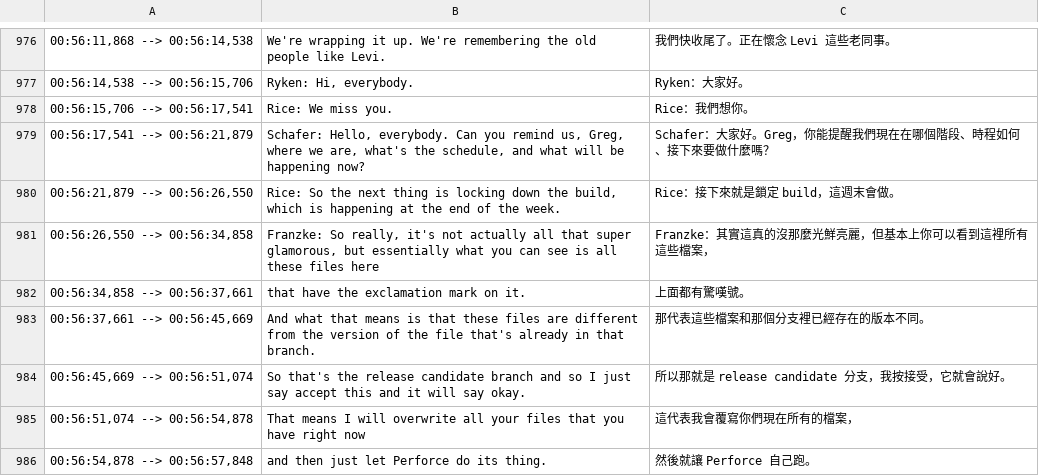
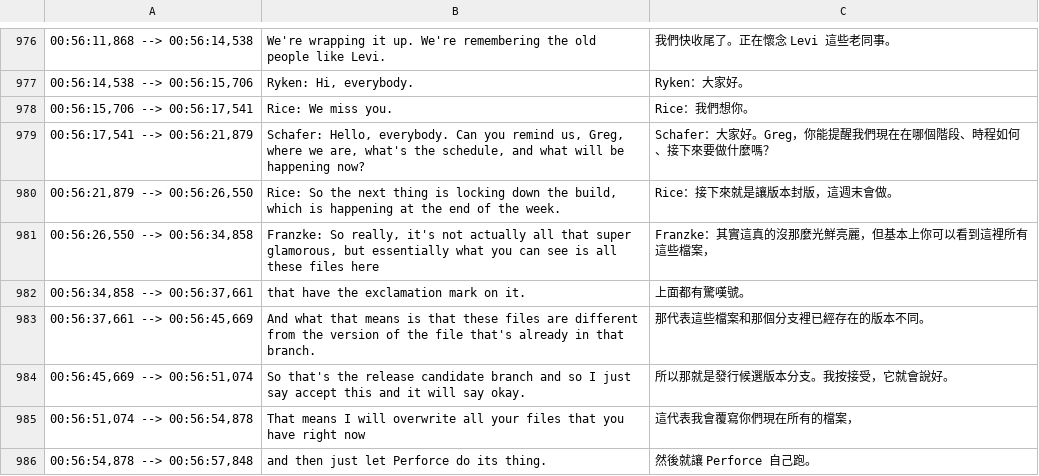
Before and after one commit to dklassic/DoubleFineAdventureZHTranslationProject, a CSV file: pretranslated csv/19_pretranslated.csv, drawn as a sheet; only a part is shown, gaps mark what is left out; the diff covers the shown part only.

```diff
--- a/pretranslated csv/19_pretranslated.csv
+++ b/pretranslated csv/19_pretranslated.csv
@@ -979,3 +979,3 @@
 "00:56:17,541 --> 00:56:21,879","Schafer: Hello, everybody. Can you remind us, Greg, where we are, what's the schedule, and what will be happening now?","Schafer：大家好。Greg，你能提醒我們現在在哪個階段、時程如何、接下來要做什麼嗎？"
-"00:56:21,879 --> 00:56:26,550","Rice: So the next thing is locking down the build, which is happening at the end of the week.","Rice：接下來就是鎖定 build，這週末會做。"
+"00:56:21,879 --> 00:56:26,550","Rice: So the next thing is locking down the build, which is happening at the end of the week.","Rice：接下來就是讓版本封版，這週末會做。"
 "00:56:26,550 --> 00:56:34,858","Franzke: So really, it's not actually all that super glamorous, but essentially what you can see is all these files here","Franzke：其實這真的沒那麼光鮮亮麗，但基本上你可以看到這裡所有這些檔案，"
@@ -983,3 +983,3 @@
 "00:56:37,661 --> 00:56:45,669","And what that means is that these files are different from the version of the file that's already in that branch.","那代表這些檔案和那個分支裡已經存在的版本不同。"
-"00:56:45,669 --> 00:56:51,074","So that's the release candidate branch and so I just say accept this and it will say okay.","所以那就是 release candidate 分支，我按接受，它就會說好。"
+"00:56:45,669 --> 00:56:51,074","So that's the release candidate branch and so I just say accept this and it will say okay.","所以那就是發行候選版本分支。我按接受，它就會說好。"
 "00:56:51,074 --> 00:56:54,878","That means I will overwrite all your files that you have right now","這代表我會覆寫你們現在所有的檔案，"
```
Also changed, not shown: 38 edited cells elsewhere in this file, pretranslated csv/05_pretranslated.csv, pretranslated csv/09_pretranslated.csv, 11 other files.
